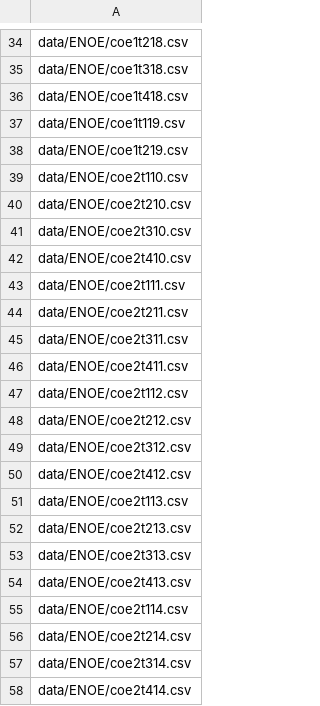
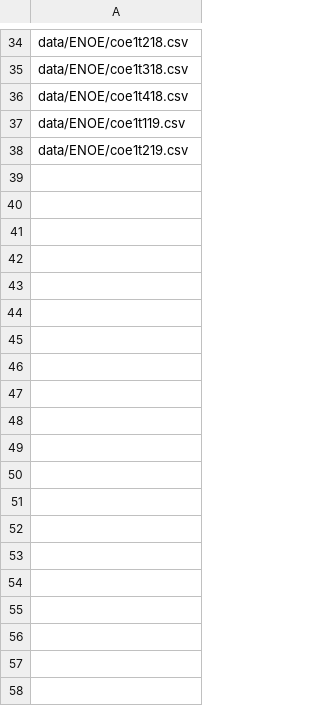
Before and after one commit to marionomics/migracion-lgbt, a CSV file: auxiliary/coe1.csv, drawn as a sheet; only a part is shown, gaps mark what is left out; the diff covers the shown part only; the diff names each change by its address in the sheet, - before the commit and + after, or states it on an @@ line.

```diff
--- a/auxiliary/coe1.csv
+++ b/auxiliary/coe1.csv
-row 39: data/ENOE/coe2t110.csv
-row 40: data/ENOE/coe2t210.csv
-row 41: data/ENOE/coe2t310.csv
-row 42: data/ENOE/coe2t410.csv
-row 43: data/ENOE/coe2t111.csv
-row 44: data/ENOE/coe2t211.csv
-row 45: data/ENOE/coe2t311.csv
-row 46: data/ENOE/coe2t411.csv
-row 47: data/ENOE/coe2t112.csv
-row 48: data/ENOE/coe2t212.csv
-row 49: data/ENOE/coe2t312.csv
-row 50: data/ENOE/coe2t412.csv
-row 51: data/ENOE/coe2t113.csv
-row 52: data/ENOE/coe2t213.csv
-row 53: data/ENOE/coe2t313.csv
-row 54: data/ENOE/coe2t413.csv
-row 55: data/ENOE/coe2t114.csv
-row 56: data/ENOE/coe2t214.csv
-row 57: data/ENOE/coe2t314.csv
-row 58: data/ENOE/coe2t414.csv
```
Also changed, not shown: 18 removed rows elsewhere in this file, 4 other files.
